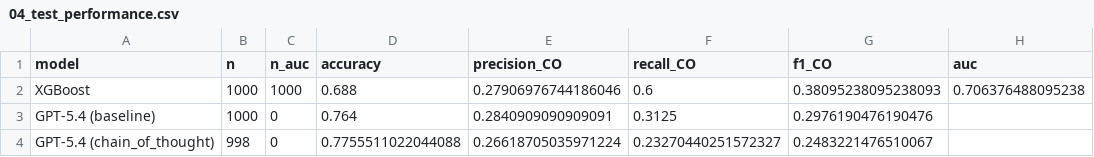
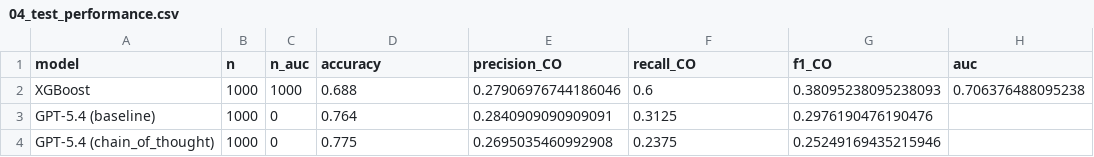
Before and after one commit to jadzoghaib/Sabadell_Capstone, a CSV file: data/results/llm/04_test_performance.csv, drawn as a sheet.

```diff
--- a/data/results/llm/04_test_performance.csv
+++ b/data/results/llm/04_test_performance.csv
@@ -3,2 +3,2 @@ XGBoost,1000,1000,0.688,0.27906976744186046,0.6,0.38095238095238093,0.7063764880
 GPT-5.4 (baseline),1000,0,0.764,0.2840909090909091,0.3125,0.2976190476190476,
-GPT-5.4 (chain_of_thought),998,0,0.7755511022044088,0.26618705035971224,0.23270440251572327,0.2483221476510067,
+GPT-5.4 (chain_of_thought),1000,0,0.775,0.2695035460992908,0.2375,0.25249169435215946,
```
Also changed, not shown: data/results/llm/04_test_financials.csv, data/results/llm/llm_calls.csv, 3 other files.
